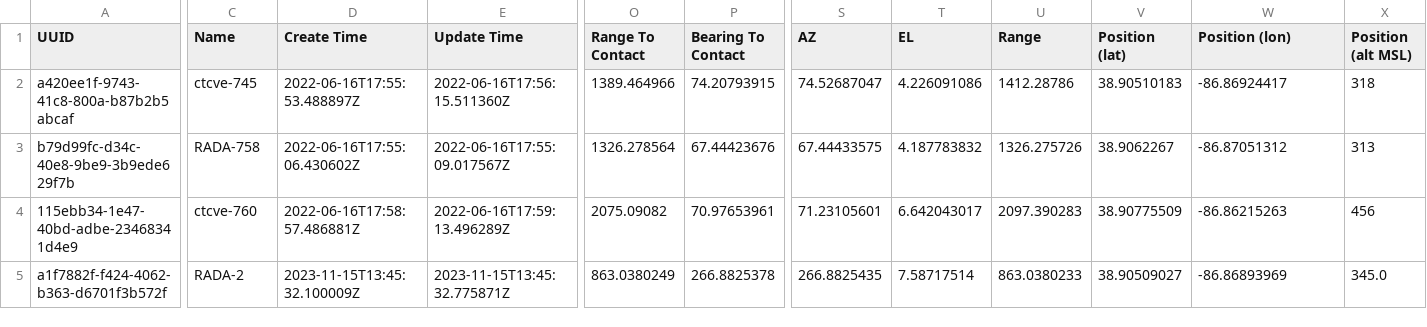
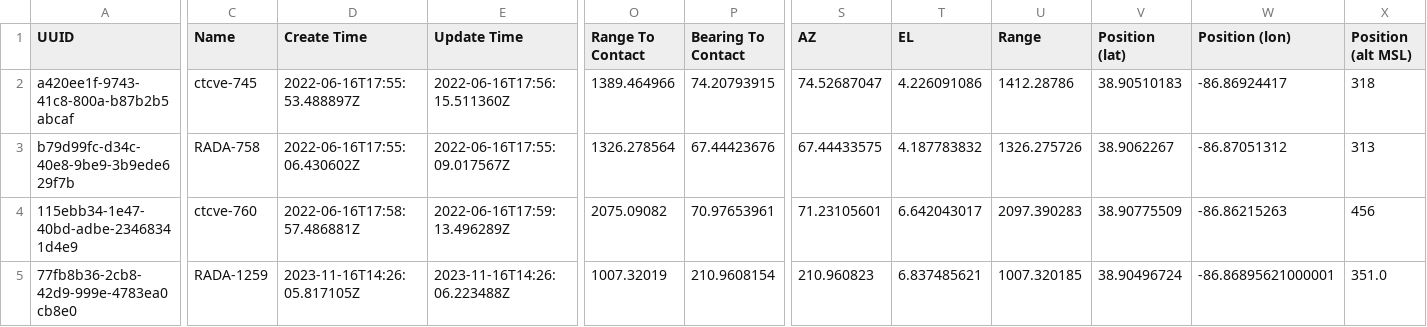
Before and after one commit to tuckerdickson/RADAR-Declutter, a CSV file: data/raw/demo/input/test01_time12.csv, drawn as a sheet; only a part is shown, gaps mark what is left out; the diff covers the shown part only; the diff names each change by its address in the sheet, - before the commit and + after, or states it on an @@ line.

```diff
--- a/data/raw/demo/input/test01_time12.csv
+++ b/data/raw/demo/input/test01_time12.csv
-A5 (UUID): a1f7882f-f424-4062-b363-d6701f3b572f
+A5 (UUID): 77fb8b36-2cb8-42d9-999e-4783ea0cb8e0
-C5 (Name): RADA-2
+C5 (Name): RADA-1259
-D5 (Create Time): 2023-11-15T13:45:32.100009Z
+D5 (Create Time): 2023-11-16T14:26:05.817105Z
-E5 (Update Time): 2023-11-15T13:45:32.775871Z
+E5 (Update Time): 2023-11-16T14:26:06.223488Z
-O5 (Range To Contact): 863.0380249
+O5 (Range To Contact): 1007.32019
-P5 (Bearing To Contact): 266.8825378
+P5 (Bearing To Contact): 210.9608154
-S5 (AZ): 266.8825435
+S5 (AZ): 210.960823
-T5 (EL): 7.58717514
+T5 (EL): 6.837485621
-U5 (Range): 863.0380233
+U5 (Range): 1007.320185
-V5 (Position (lat)): 38.90509027
+V5 (Position (lat)): 38.90496724
-W5 (Position (lon)): -86.86893969
+W5 (Position (lon)): -86.86895621000001
-X5 (Position (alt MSL)): 345.0
+X5 (Position (alt MSL)): 351.0
```
Also changed, not shown: 6 edited cells elsewhere in this file, data/raw/demo/input/test01_time10.csv, data/raw/demo/input/test01_time11.csv, 6 other files.
